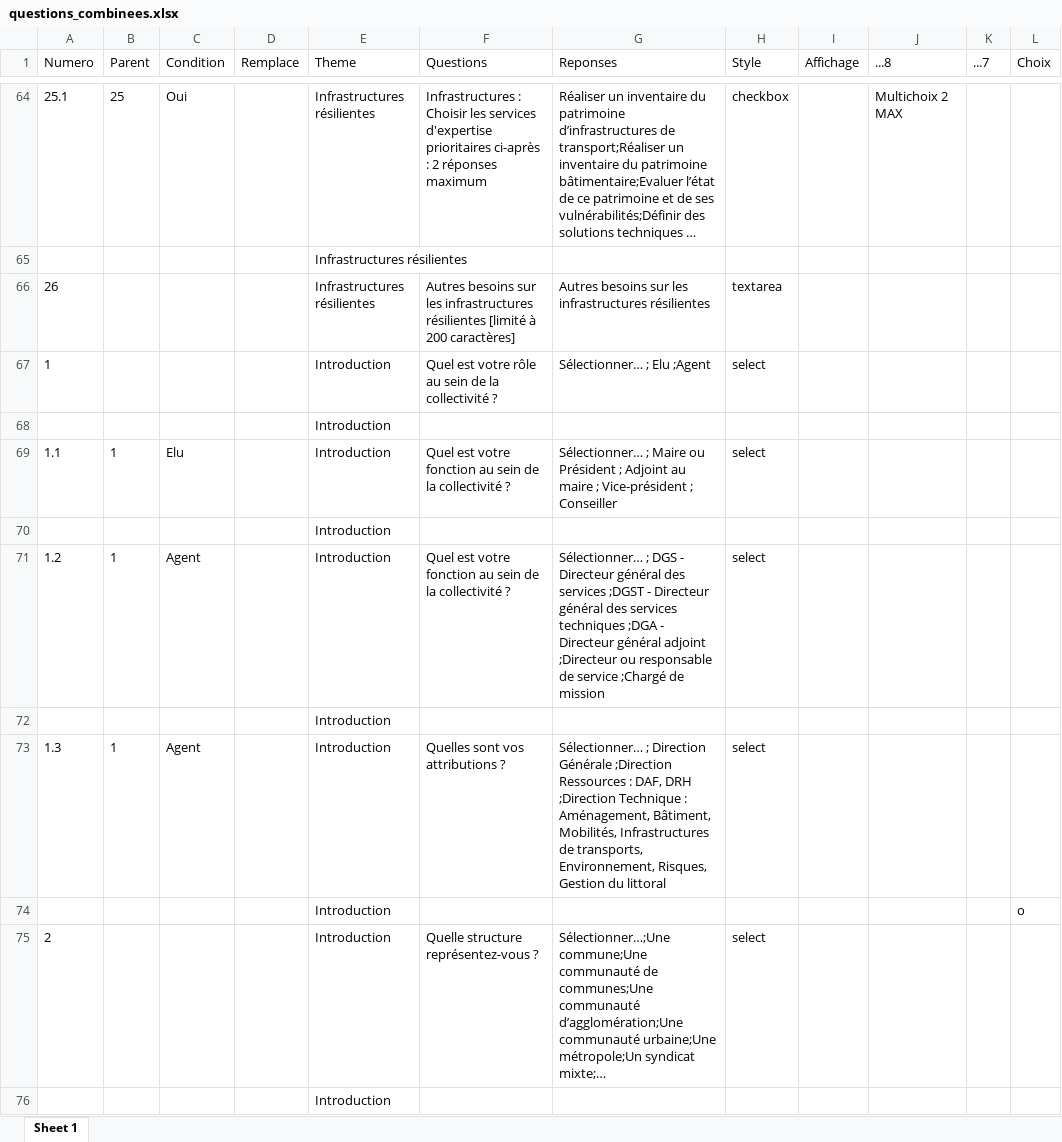
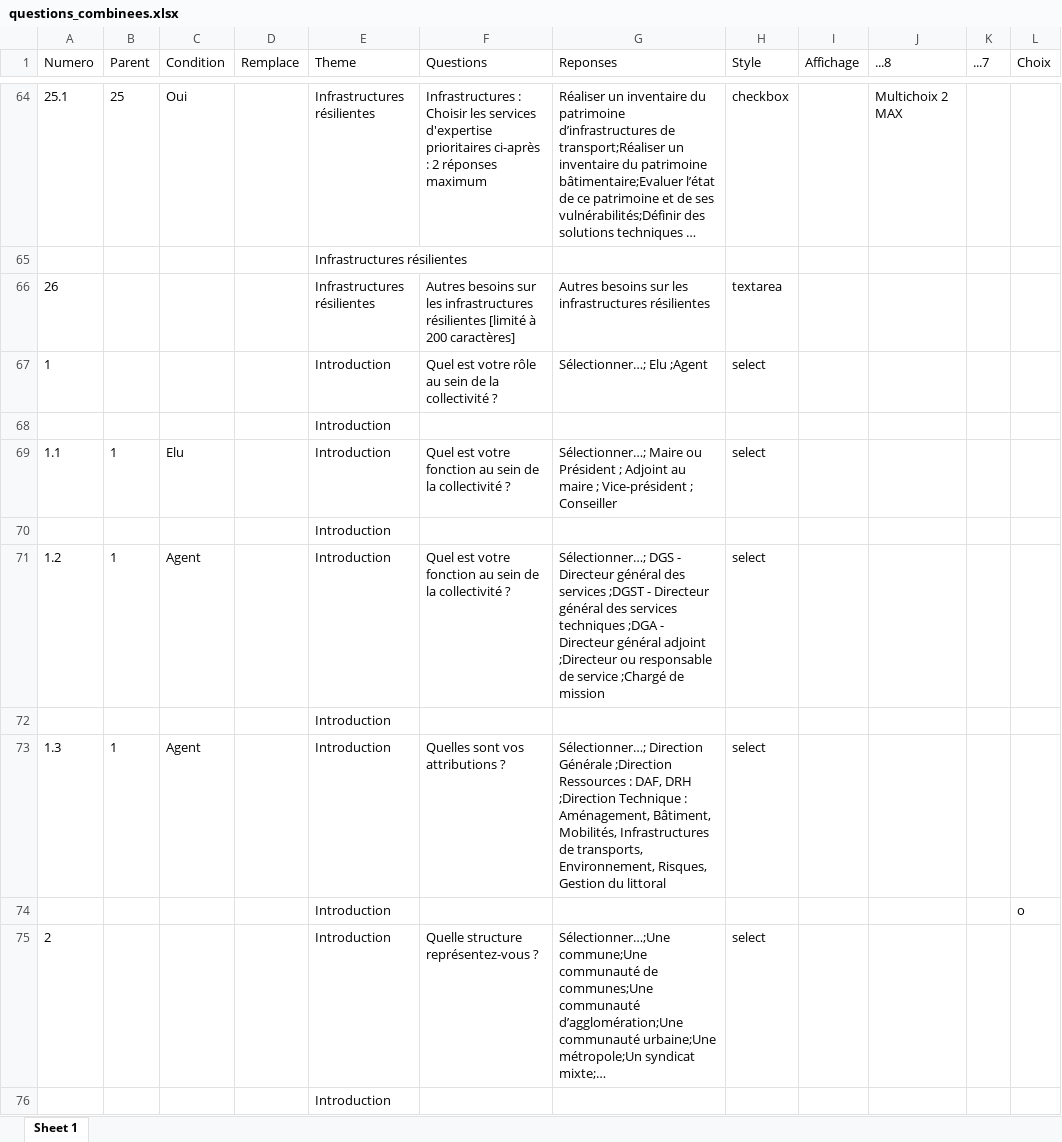
Before and after one commit to Mvince11/test_questionnaire, an Excel workbook: data/questions_combinees.xlsx, sheet Sheet 1, drawn as a sheet; only a part is shown, gaps mark what is left out; long unchanged cells end in …; values as stored, in another font and other column widths than the file's, no borders; the diff names each change by its address in the sheet, - before the commit and + after, or states it on an @@ line.

```diff
--- a/data/questions_combinees.xlsx (sheet Sheet 1)
+++ b/data/questions_combinees.xlsx (sheet Sheet 1)
-G67 (Reponses): Sélectionner… ; Elu ;Agent
+G67 (Reponses): Sélectionner…; Elu ;Agent
-G69 (Reponses): Sélectionner… ; Maire ou…
+G69 (Reponses): Sélectionner…; Maire ou…
-G71 (Reponses): Sélectionner… ; DGS -…
+G71 (Reponses): Sélectionner…; DGS -…
-G73 (Reponses): Sélectionner… ; Direction Générale…
+G73 (Reponses): Sélectionner…; Direction Générale…
```
Also changed, not shown: 19 other files.
